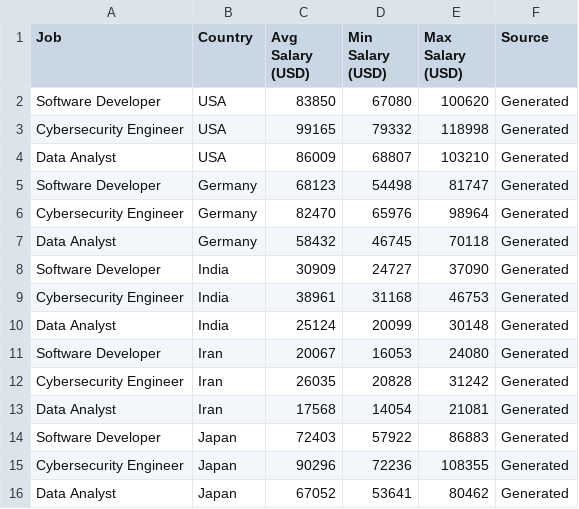
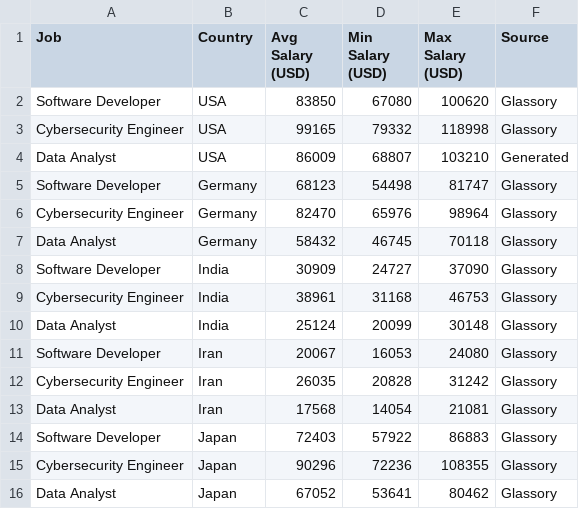
Before and after one commit to thecodingParsa/global-tech-salaries, a CSV file: salaries.csv, drawn as a sheet.

Commit message:
Update salaries.csv

```diff
--- a/salaries.csv
+++ b/salaries.csv
@@ -1,16 +1,16 @@
 Job,Country,Avg Salary (USD),Min Salary (USD),Max Salary (USD),Source
-Software Developer,USA,83850,67080,100620,Generated
-Cybersecurity Engineer,USA,99165,79332,118998,Generated
+Software Developer,USA,83850,67080,100620,Glassory
+Cybersecurity Engineer,USA,99165,79332,118998,Glassory
 Data Analyst,USA,86009,68807,103210,Generated
-Software Developer,Germany,68123,54498,81747,Generated
-Cybersecurity Engineer,Germany,82470,65976,98964,Generated
-Data Analyst,Germany,58432,46745,70118,Generated
-Software Developer,India,30909,24727,37090,Generated
-Cybersecurity Engineer,India,38961,31168,46753,Generated
-Data Analyst,India,25124,20099,30148,Generated
-Software Developer,Iran,20067,16053,24080,Generated
-Cybersecurity Engineer,Iran,26035,20828,31242,Generated
-Data Analyst,Iran,17568,14054,21081,Generated
-Software Developer,Japan,72403,57922,86883,Generated
-Cybersecurity Engineer,Japan,90296,72236,108355,Generated
-Data Analyst,Japan,67052,53641,80462,Generated
+Software Developer,Germany,68123,54498,81747,Glassory
+Cybersecurity Engineer,Germany,82470,65976,98964,Glassory
+Data Analyst,Germany,58432,46745,70118,Glassory
+Software Developer,India,30909,24727,37090,Glassory
+Cybersecurity Engineer,India,38961,31168,46753,Glassory
+Data Analyst,India,25124,20099,30148,Glassory
+Software Developer,Iran,20067,16053,24080,Glassory
+Cybersecurity Engineer,Iran,26035,20828,31242,Glassory
+Data Analyst,Iran,17568,14054,21081,Glassory
+Software Developer,Japan,72403,57922,86883,Glassory
+Cybersecurity Engineer,Japan,90296,72236,108355,Glassory
+Data Analyst,Japan,67052,53641,80462,Glassory
```
